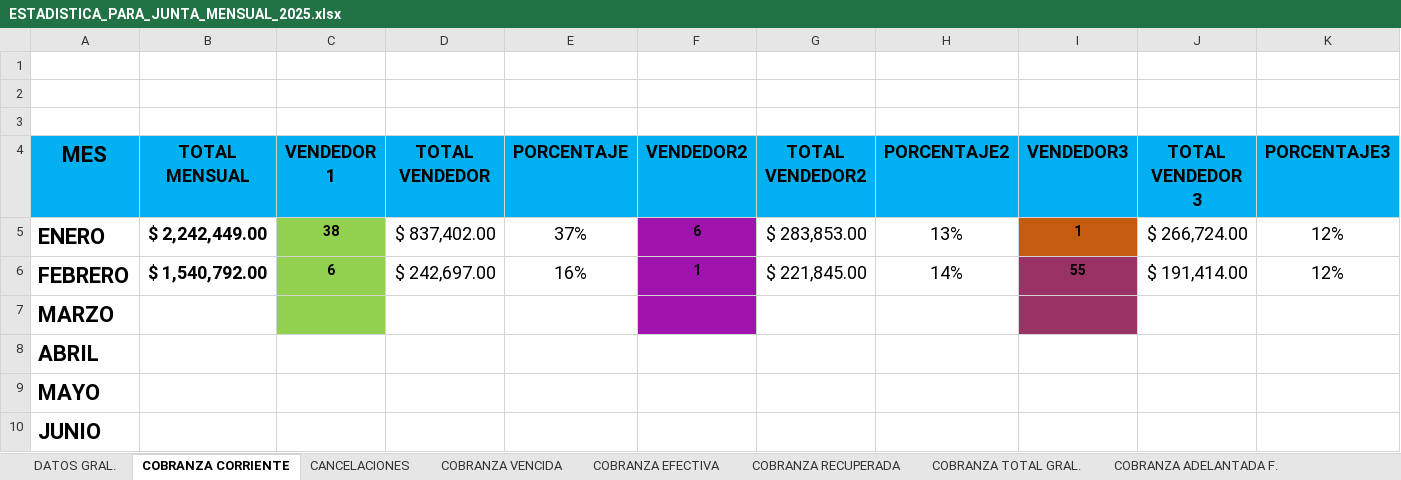
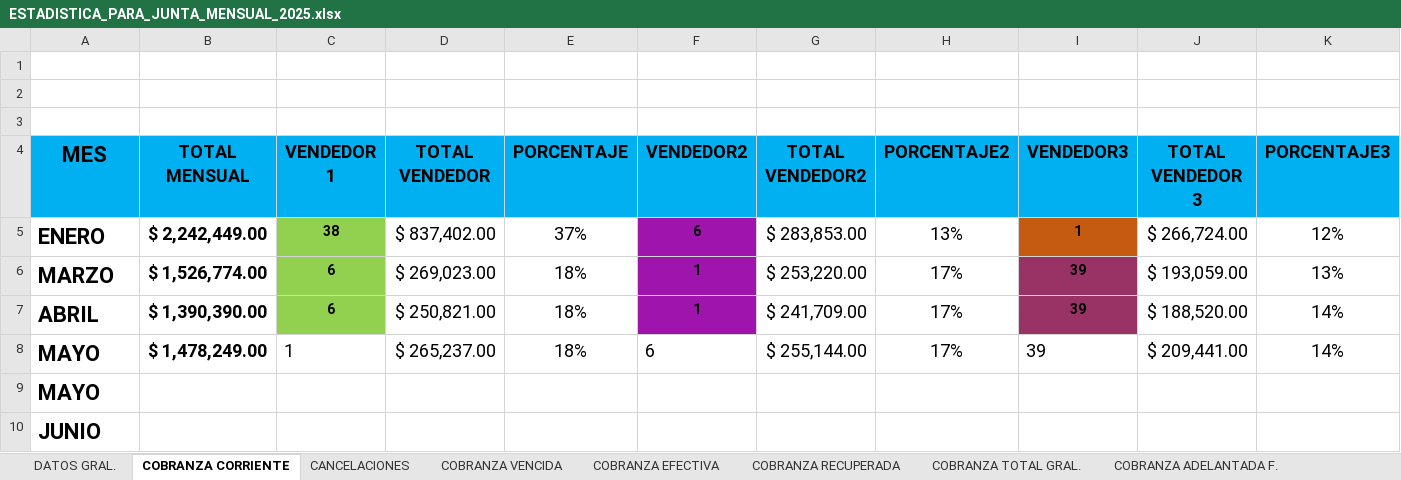
Before and after one commit to sunkwolf12-bit/luna, an Excel workbook: workspaces/cobranza/estadisticas/ESTADISTICA_PARA_JUNTA_MENSUAL_2025.xlsx, sheet COBRANZA CORRIENTE, drawn as a sheet; only a part is shown; values as stored, in another font and other column widths than the file's, no borders; table styles not drawn; removed rows and columns are numbered as before the commit, all else as after; rows hold the shown columns only; the diff names each change by its address in the sheet, - before the commit and + after, or states it on an @@ line.

```diff
--- a/workspaces/cobranza/estadisticas/ESTADISTICA_PARA_JUNTA_MENSUAL_2025.xlsx (sheet COBRANZA CORRIENTE)
+++ b/workspaces/cobranza/estadisticas/ESTADISTICA_PARA_JUNTA_MENSUAL_2025.xlsx (sheet COBRANZA CORRIENTE)
-row 6: FEBRERO | $ 1,540,792.00 | 6 | $ 242,697.00 | 16% | 1 | $ 221,845.00 | 14% | 55 | $ 191,414.00 | 12%
-row 7: MARZO
-row 8: ABRIL
+row 6: MARZO | $ 1,526,774.00 | 6 | $ 269,023.00 | 18% | 1 | $ 253,220.00 | 17% | 39 | $ 193,059.00 | 13%
+row 7: ABRIL | $ 1,390,390.00 | 6 | $ 250,821.00 | 18% | 1 | $ 241,709.00 | 17% | 39 | $ 188,520.00 | 14%
+row 8: MAYO | $ 1,478,249.00 | 1 | $ 265,237.00 | 18% | 6 | $ 255,144.00 | 17% | 39 | $ 209,441.00 | 14%
```
Also changed, not shown: sheet COBRANZA RECUPERADA, sheet COBRANZA TOTAL GRAL., sheet COBRANZA EFECTIVA, sheet CANCELACIONES, sheet COBRANZA VENCIDA, sheet COBRANZA ADELANTADA F., 2 more sheets, 14 other files.
